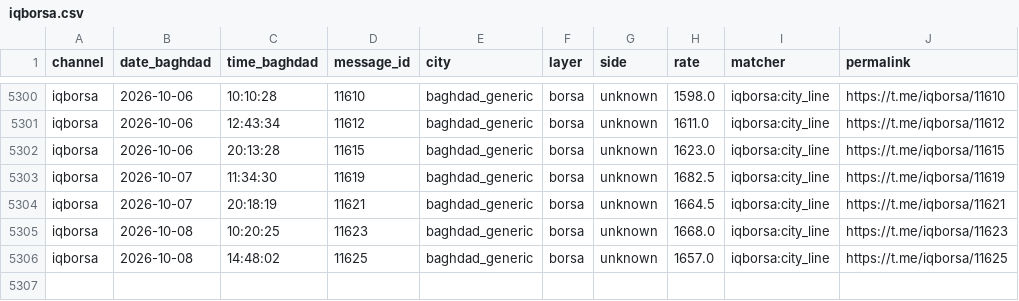
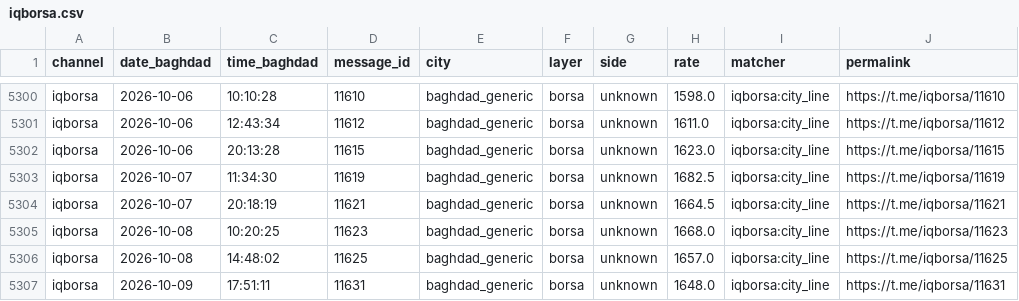
Before and after one commit to HusseinKh90/Iraq-parallel-exchange-rate, a CSV file: data/readings/iqborsa.csv, drawn as a sheet; only a part is shown, gaps mark what is left out; the diff names each change by its address in the sheet, - before the commit and + after, or states it on an @@ line.

```diff
--- a/data/readings/iqborsa.csv
+++ b/data/readings/iqborsa.csv
+row 5307: iqborsa | 2026-10-09 | 17:51:11 | 11631 | baghdad_generic | borsa | unknown | 1648.0 | iqborsa:city_line | https://t.me/iqborsa/11631
```
Also changed, not shown: 8 other files.
